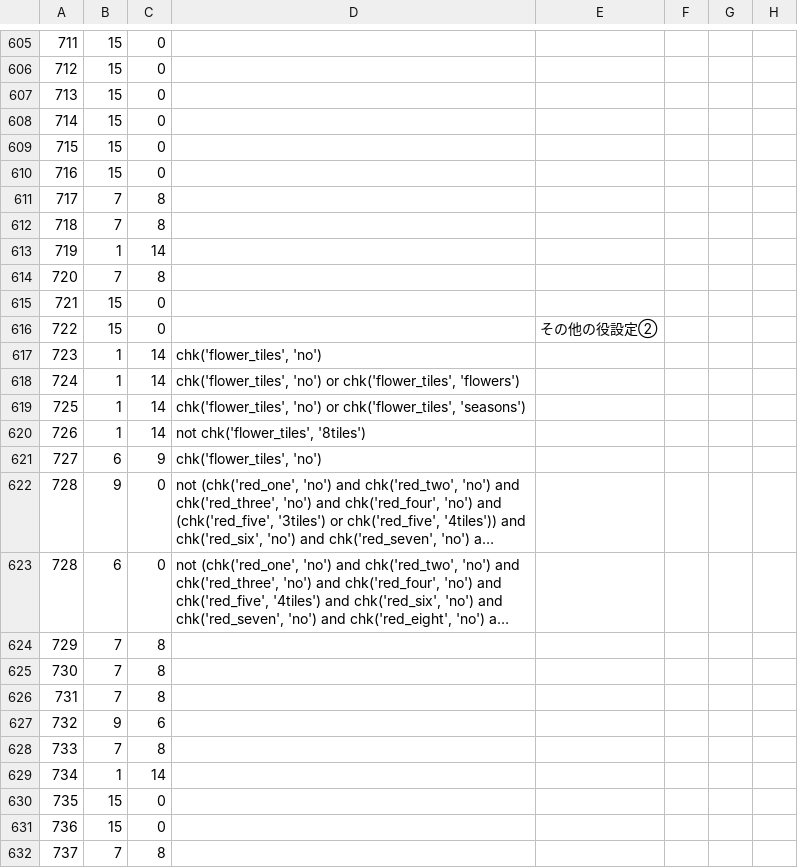
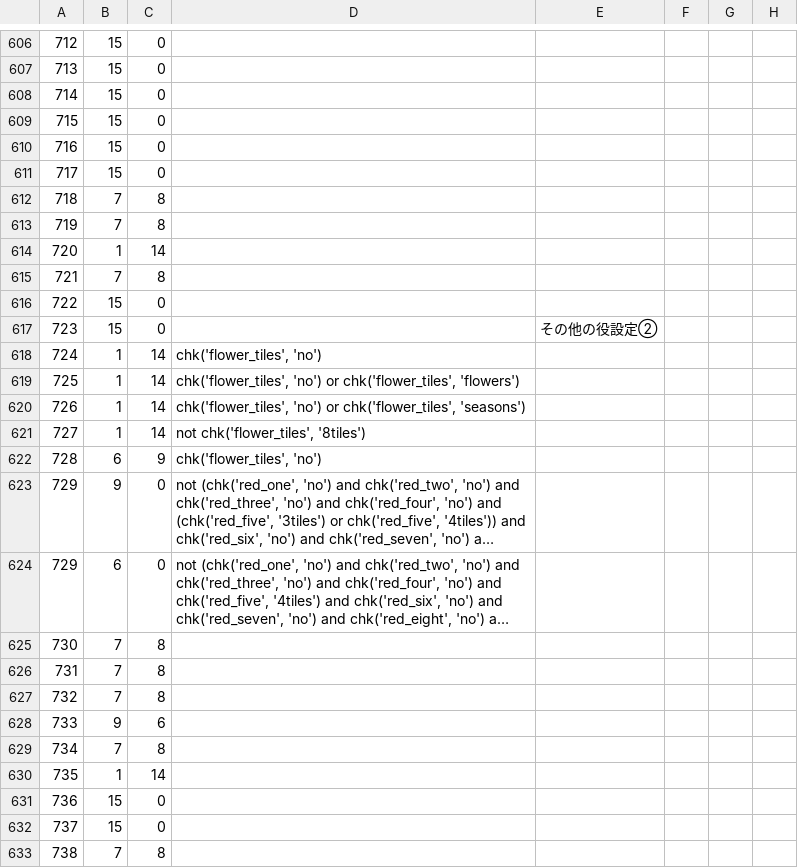
Before and after one commit to MihailJP/MiHaJong, a CSV file: mjcore/data/confitem.csv, drawn as a sheet; only a part is shown, gaps mark what is left out; long unchanged cells end in …; addresses are those after the commit; the diff covers the shown part only; the diff names each change by its address in the sheet, - before the commit and + after, or states it on an @@ line.

```diff
--- a/mjcore/data/confitem.csv
+++ b/mjcore/data/confitem.csv
-A606: 711
+A606: 712
-A607: 712
+A607: 713
-A608: 713
+A608: 714
-A609: 714
+A609: 715
-A610: 715
+A610: 716
-A611: 716
+A611: 717
-A612: 717
+A612: 718
-A613: 718
+A613: 719
-A614: 719
+A614: 720
-A615: 720
+A615: 721
-A616: 721
+A616: 722
-A617: 722
+A617: 723
-A618: 723
+A618: 724
-A619: 724
+A619: 725
-A620: 725
+A620: 726
-A621: 726
+A621: 727
-A622: 727
+A622: 728
-A623:A624: 728
+A623:A624: 729
-A625: 729
+A625: 730
-A626: 730
+A626: 731
-A627: 731
+A627: 732
-A628: 732
+A628: 733
-A629: 733
+A629: 734
-A630: 734
+A630: 735
-A631: 735
+A631: 736
-A632: 736
+A632: 737
-A633: 737
+A633: 738
```
Also changed, not shown: 2 added rows, 1 removed row and 29 edited cells elsewhere in this file, 1 other file.
